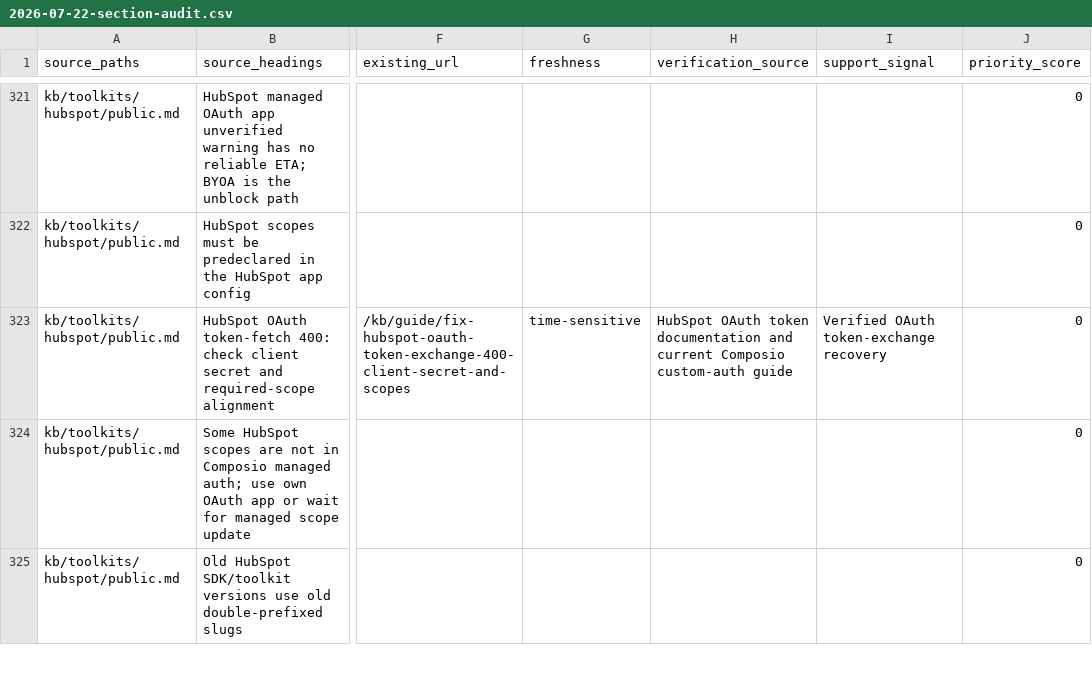
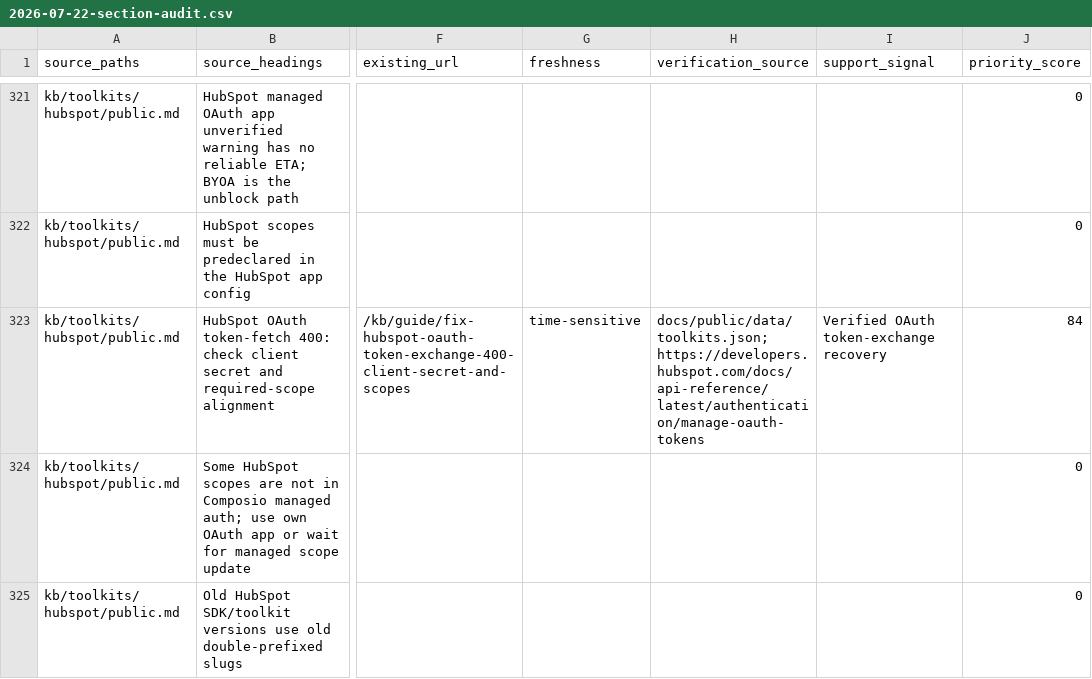
Before and after one commit to ComposioHQ/composio, a CSV file: docs/kb/audits/2026-07-22-section-audit.csv, drawn as a sheet; only a part is shown, gaps mark what is left out; the diff covers the shown part only; the diff names each change by its address in the sheet, - before the commit and + after, or states it on an @@ line.

Commit message:
fix(kb): harden authentication guide evidence

```diff
--- a/docs/kb/audits/2026-07-22-section-audit.csv
+++ b/docs/kb/audits/2026-07-22-section-audit.csv
-H323 (verification_source): HubSpot OAuth token documentation and current Composio custom-auth guide
+H323 (verification_source): docs/public/data/toolkits.json; https://developers.hubspot.com/docs/api-reference/latest/authentication/manage-oauth-tokens
-J323 (priority_score): 0
+J323 (priority_score): 84
```
Also changed, not shown: 20 edited cells elsewhere in this file, 8 other files.
